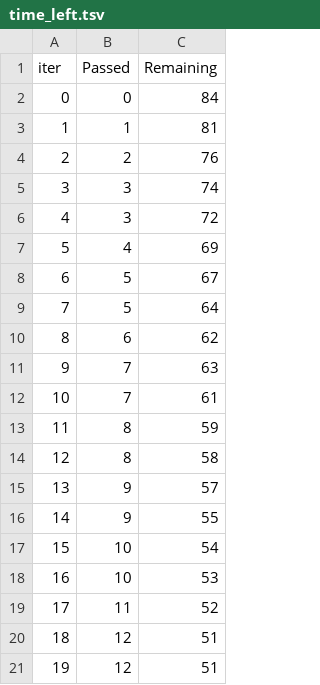
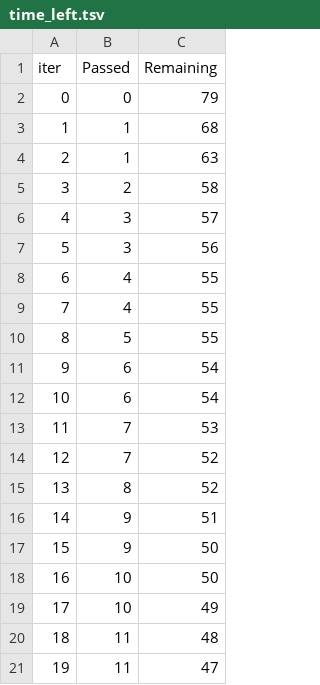
Before and after one commit to Amanhegde25/ML_Project, a TSV file: catboost_info/time_left.tsv, drawn as a sheet; only a part is shown; the diff covers the shown part only.

```diff
--- a/catboost_info/time_left.tsv
+++ b/catboost_info/time_left.tsv
@@ -1,21 +1,21 @@
 iter	Passed	Remaining
-0	0	84
-1	1	81
-2	2	76
-3	3	74
-4	3	72
-5	4	69
-6	5	67
-7	5	64
-8	6	62
-9	7	63
-10	7	61
-11	8	59
-12	8	58
-13	9	57
-14	9	55
-15	10	54
-16	10	53
-17	11	52
-18	12	51
-19	12	51
+0	0	79
+1	1	68
+2	1	63
+3	2	58
+4	3	57
+5	3	56
+6	4	55
+7	4	55
+8	5	55
+9	6	54
+10	6	54
+11	7	53
+12	7	52
+13	8	52
+14	9	51
+15	9	50
+16	10	50
+17	10	49
+18	11	48
+19	11	47
```
Also changed, not shown: 154 edited cells elsewhere in this file, 2 other files.
